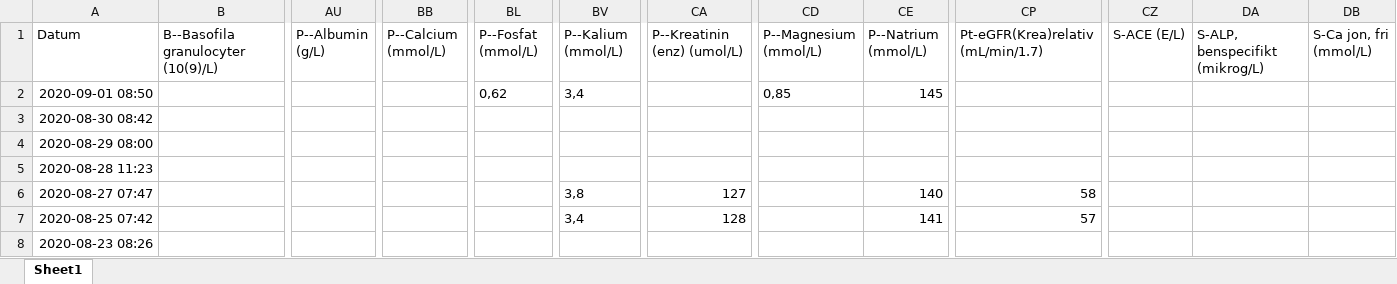
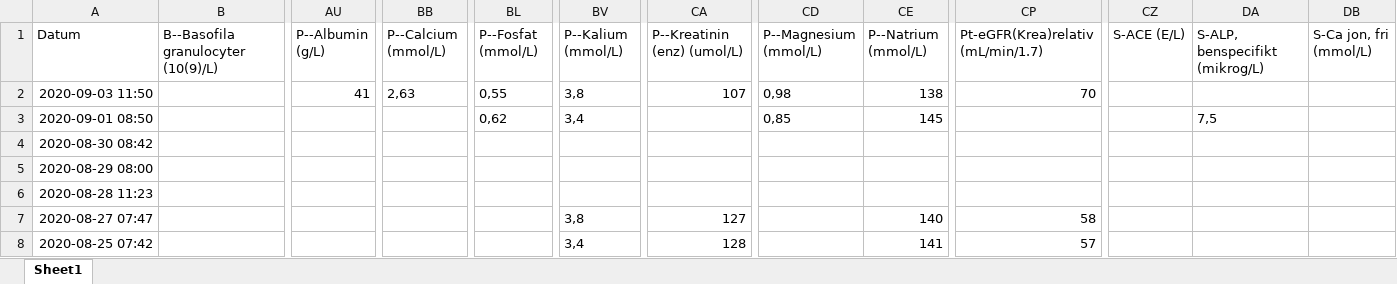
Before and after one commit to jeffery812/provsvar, an Excel workbook: Provsvar-fixed.xlsx, sheet Sheet1, drawn as a sheet; only a part is shown, gaps mark what is left out; the shorter side is filled out with more unchanged rows; values as stored, in another font and other column widths than the file's, no borders; table styles not drawn; addresses are those after the commit; rows hold the shown columns only; the diff names each change by its address in the sheet, - before the commit and + after, or states it on an @@ line.

```diff
--- a/Provsvar-fixed.xlsx (sheet Sheet1)
+++ b/Provsvar-fixed.xlsx (sheet Sheet1)
+row 2: 2020-09-03 11:50 |  | 41 | 2,63 | 0,55 | 3,8 | 107 | 0,98 | 138 | 70
-DA3 (S-ALP, benspecifikt (mikrog/L)): (empty)
+DA3 (S-ALP, benspecifikt (mikrog/L)): 7,5
```
Also changed, not shown: config.xlsx, 2 other files.
